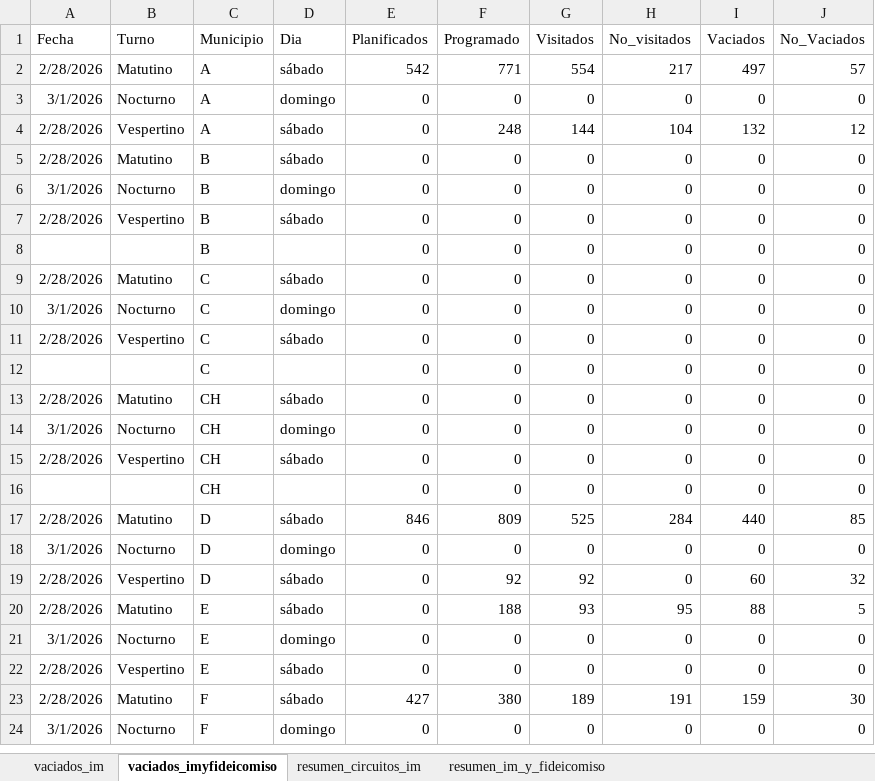
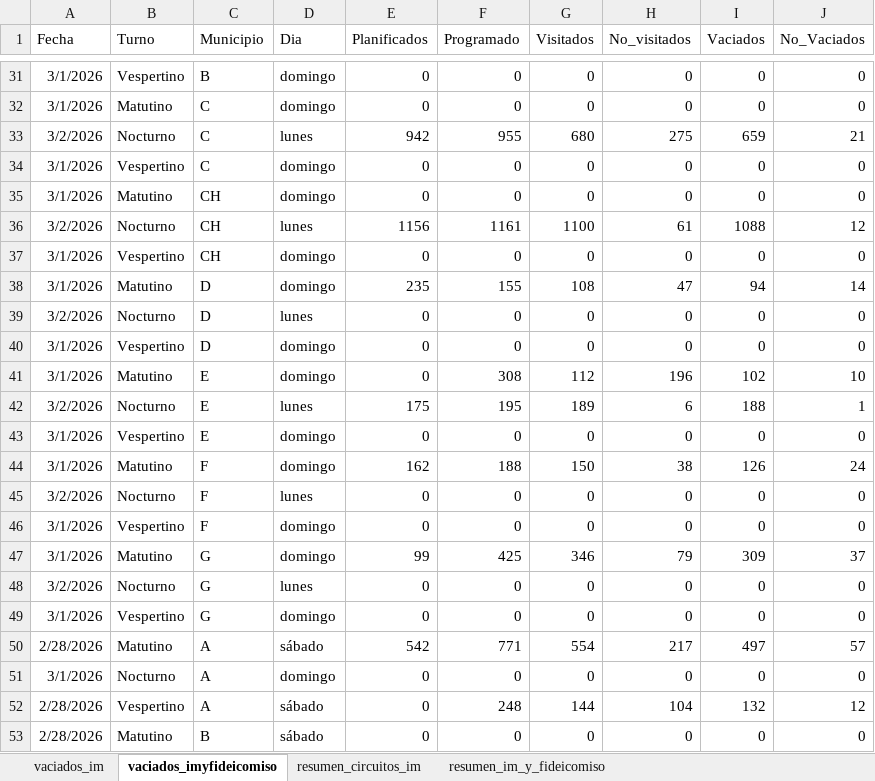
Before and after one commit to liottinicolas/APP_nuevoinforme, an Excel workbook: scripts/visitados/datos_vaciados_camiones.xlsx, sheet vaciados_imyfideicomiso, drawn as a sheet; only a part is shown, gaps mark what is left out; the shorter side is filled out with more unchanged rows; values as stored, in another font and other column widths than the file's, no borders; the diff covers the shown part only; the diff names each change by its address in the sheet, - before the commit and + after, or states it on an @@ line.

```diff
--- a/scripts/visitados/datos_vaciados_camiones.xlsx (sheet vaciados_imyfideicomiso)
+++ b/scripts/visitados/datos_vaciados_camiones.xlsx (sheet vaciados_imyfideicomiso)
+row 31: 3/1/2026 | Vespertino | B | domingo | 0 | 0 | 0 | 0 | 0 | 0
+row 32: 3/1/2026 | Matutino | C | domingo | 0 | 0 | 0 | 0 | 0 | 0
+row 33: 3/2/2026 | Nocturno | C | lunes | 942 | 955 | 680 | 275 | 659 | 21
+row 34: 3/1/2026 | Vespertino | C | domingo | 0 | 0 | 0 | 0 | 0 | 0
+row 35: 3/1/2026 | Matutino | CH | domingo | 0 | 0 | 0 | 0 | 0 | 0
+row 36: 3/2/2026 | Nocturno | CH | lunes | 1156 | 1161 | 1100 | 61 | 1088 | 12
+row 37: 3/1/2026 | Vespertino | CH | domingo | 0 | 0 | 0 | 0 | 0 | 0
+row 38: 3/1/2026 | Matutino | D | domingo | 235 | 155 | 108 | 47 | 94 | 14
+row 39: 3/2/2026 | Nocturno | D | lunes | 0 | 0 | 0 | 0 | 0 | 0
+row 40: 3/1/2026 | Vespertino | D | domingo | 0 | 0 | 0 | 0 | 0 | 0
+row 41: 3/1/2026 | Matutino | E | domingo | 0 | 308 | 112 | 196 | 102 | 10
+row 42: 3/2/2026 | Nocturno | E | lunes | 175 | 195 | 189 | 6 | 188 | 1
+row 43: 3/1/2026 | Vespertino | E | domingo | 0 | 0 | 0 | 0 | 0 | 0
+row 44: 3/1/2026 | Matutino | F | domingo | 162 | 188 | 150 | 38 | 126 | 24
+row 45: 3/2/2026 | Nocturno | F | lunes | 0 | 0 | 0 | 0 | 0 | 0
+row 46: 3/1/2026 | Vespertino | F | domingo | 0 | 0 | 0 | 0 | 0 | 0
+row 47: 3/1/2026 | Matutino | G | domingo | 99 | 425 | 346 | 79 | 309 | 37
+row 48: 3/2/2026 | Nocturno | G | lunes | 0 | 0 | 0 | 0 | 0 | 0
+row 49: 3/1/2026 | Vespertino | G | domingo | 0 | 0 | 0 | 0 | 0 | 0
```
Also changed, not shown: 33 added rows elsewhere in this sheet, sheet vaciados_im, sheet resumen_circuitos_im, sheet resumen_im_y_fideicomiso, 26 other files.
